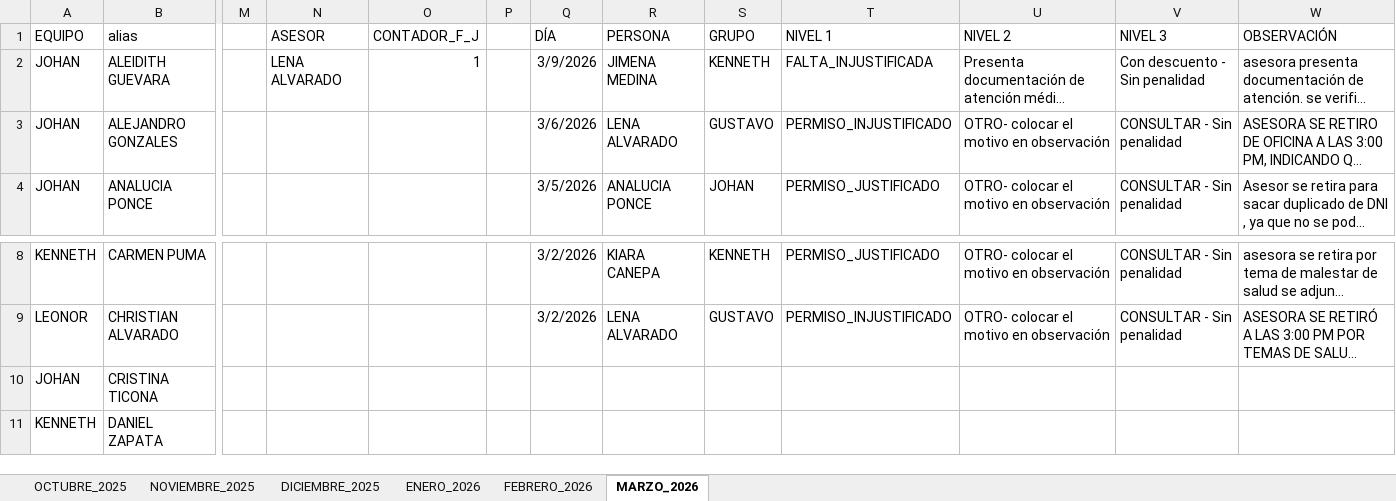
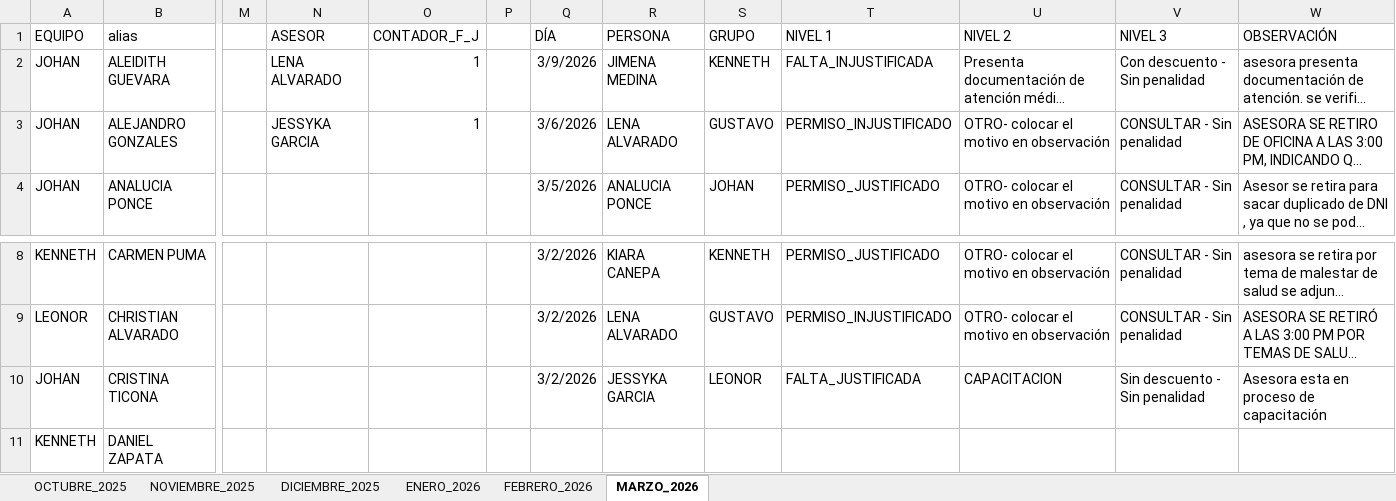
Before and after one commit to jvasquez98/Ranking, an Excel workbook: CS_MARCACIONES_ORCRIST.xlsx, sheet MARZO_2026, drawn as a sheet; only a part is shown, gaps mark what is left out; long unchanged cells end in …; values as stored, in another font and other column widths than the file's, no borders; conditional formats and table styles not drawn; the diff names each change by its address in the sheet, - before the commit and + after, or states it on an @@ line.

```diff
--- a/CS_MARCACIONES_ORCRIST.xlsx (sheet MARZO_2026)
+++ b/CS_MARCACIONES_ORCRIST.xlsx (sheet MARZO_2026)
-N3 (ASESOR): (empty)
+N3 (ASESOR): JESSYKA GARCIA
-O3 (CONTADOR_F_J): (empty)
+O3 (CONTADOR_F_J): 1
-Q10 (DÍA): (empty)
+Q10 (DÍA): 3/2/2026
-R10 (PERSONA): (empty)
+R10 (PERSONA): JESSYKA GARCIA
-S10 (GRUPO): (empty)
+S10 (GRUPO): LEONOR
-T10 (NIVEL 1): (empty)
+T10 (NIVEL 1): FALTA_JUSTIFICADA
-U10 (NIVEL 2): (empty)
+U10 (NIVEL 2): CAPACITACION
-V10 (NIVEL 3): (empty)
+V10 (NIVEL 3): Sin descuento - Sin penalidad
-W10 (OBSERVACIÓN): (empty)
+W10 (OBSERVACIÓN): Asesora esta en proceso de capacitación
```
Also changed, not shown: 2 other files.
